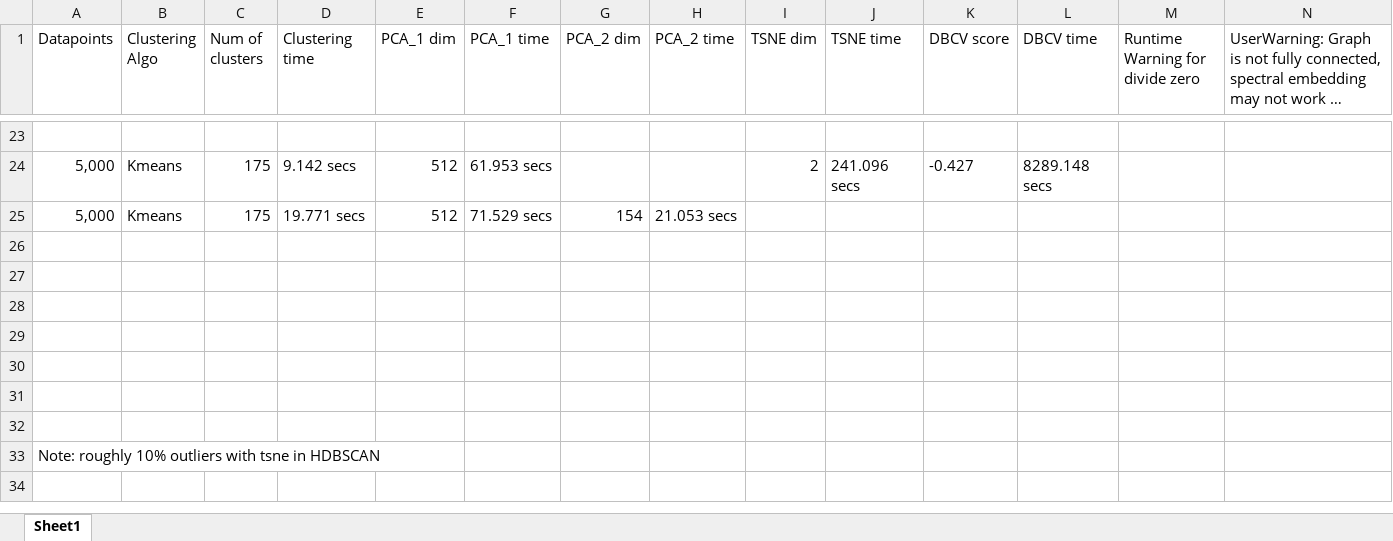
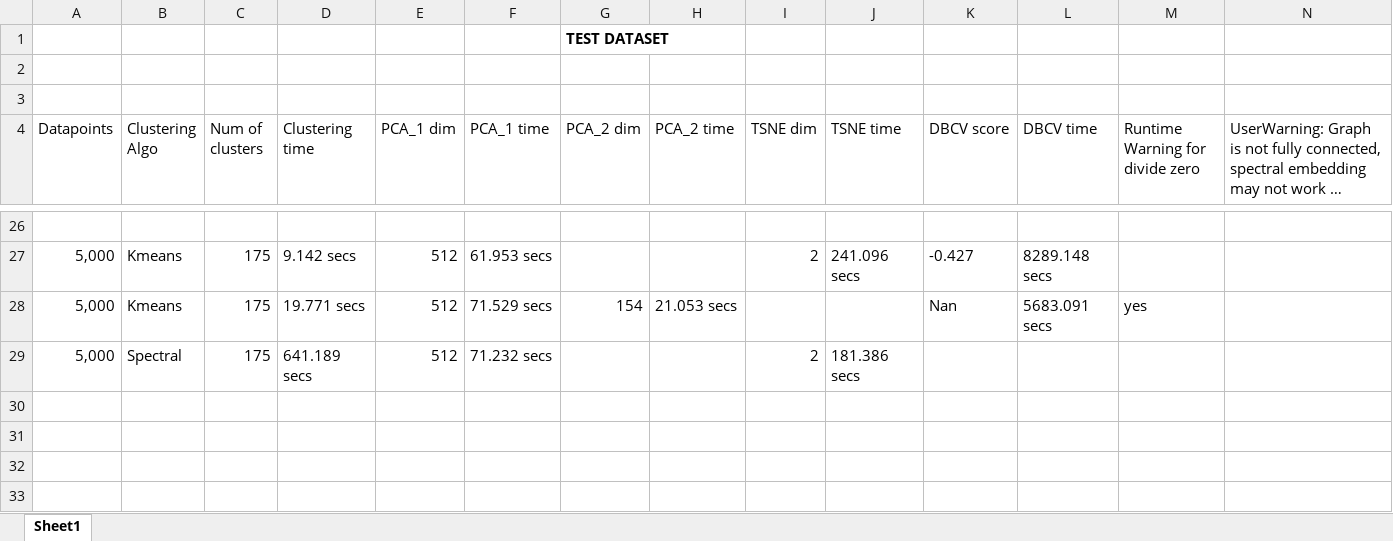
Before and after one commit to snehabanerjee2017/Thesis-Documentation, an Excel workbook: Experiments/DBCV_PointNet.xlsx, sheet Sheet1, drawn as a sheet; only a part is shown, gaps mark what is left out; the shorter side is filled out with more unchanged rows; long unchanged cells end in …; values as stored, in another font and other column widths than the file's, no borders; addresses are those after the commit; the diff names each change by its address in the sheet, - before the commit and + after, or states it on an @@ line.

```diff
--- a/Experiments/DBCV_PointNet.xlsx (sheet Sheet1)
+++ b/Experiments/DBCV_PointNet.xlsx (sheet Sheet1)
+row 1:  |  |  |  |  |  | TEST DATASET
+row 2: (empty)
+row 3: (empty)
-K28 (DBCV score): (empty)
+K28 (DBCV score): Nan
-L28 (DBCV time): (empty)
+L28 (DBCV time): 5683.091 secs
-M28 (Runtime Warning for divide zero): (empty)
+M28 (Runtime Warning for divide zero): yes
-row 29: (empty)
+row 29: 5,000 | Spectral | 175 | 641.189 secs | 512 | 71.232 secs |  |  | 2 | 181.386 secs
```
Also changed, not shown: 1 other file.
